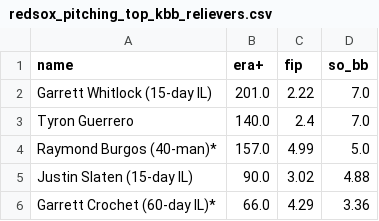
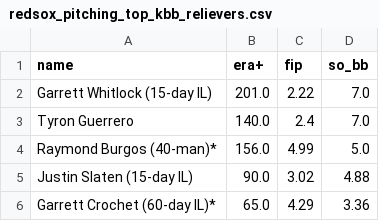
Before and after one commit to sogrady/redsox-bot, a CSV file: data/pitching/redsox_pitching_top_kbb_relievers.csv, drawn as a sheet.

```diff
--- a/data/pitching/redsox_pitching_top_kbb_relievers.csv
+++ b/data/pitching/redsox_pitching_top_kbb_relievers.csv
@@ -3,4 +3,4 @@ Garrett Whitlock (15-day IL),201.0,2.22,7.0
 Tyron Guerrero,140.0,2.4,7.0
-Raymond Burgos (40-man)*,157.0,4.99,5.0
+Raymond Burgos (40-man)*,156.0,4.99,5.0
 Justin Slaten (15-day IL),90.0,3.02,4.88
-Garrett Crochet (60-day IL)*,66.0,4.29,3.36
+Garrett Crochet (60-day IL)*,65.0,4.29,3.36
```
Also changed, not shown: data/pitching/redsox_pitching_totals_current.csv, data/roster/redsox_transactions_current.csv, 31 other files.
